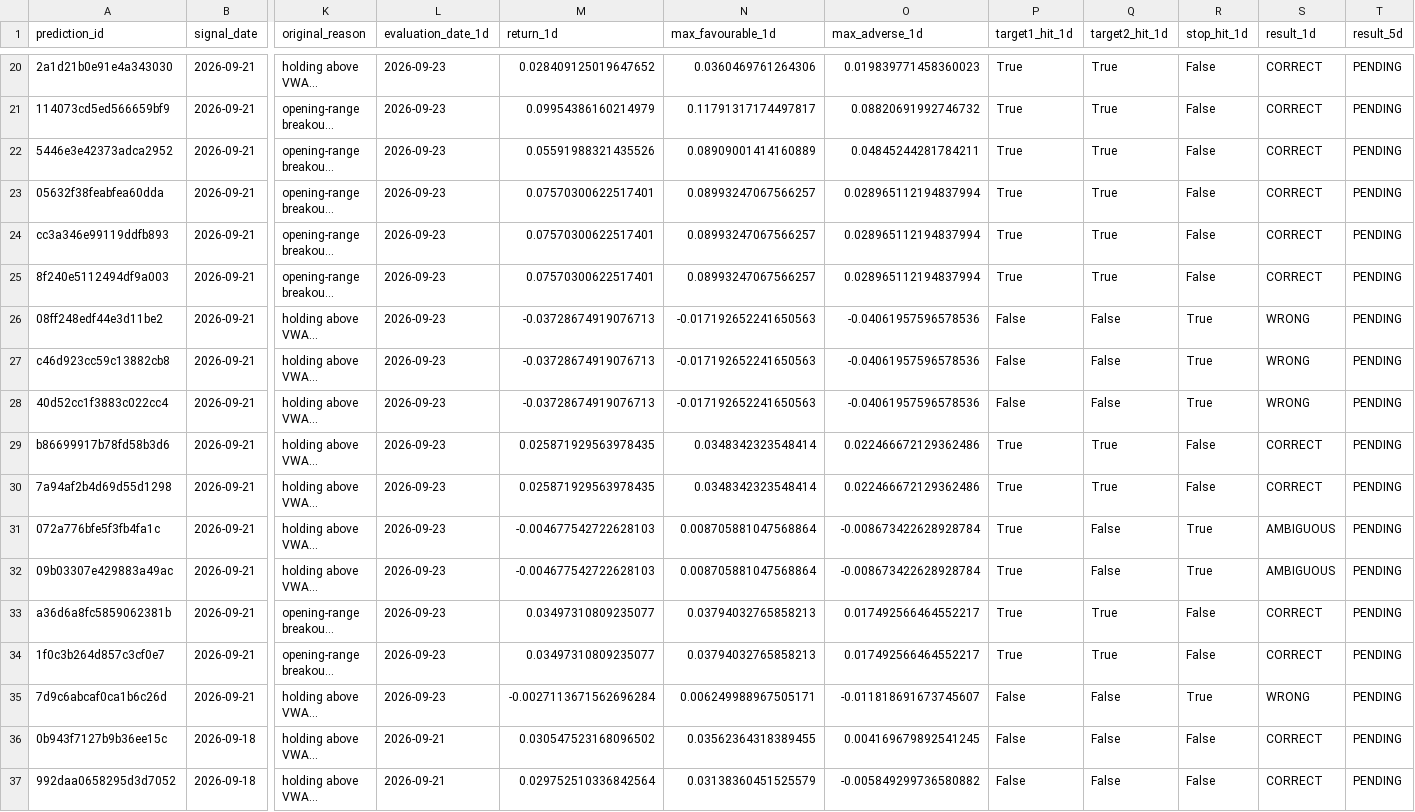
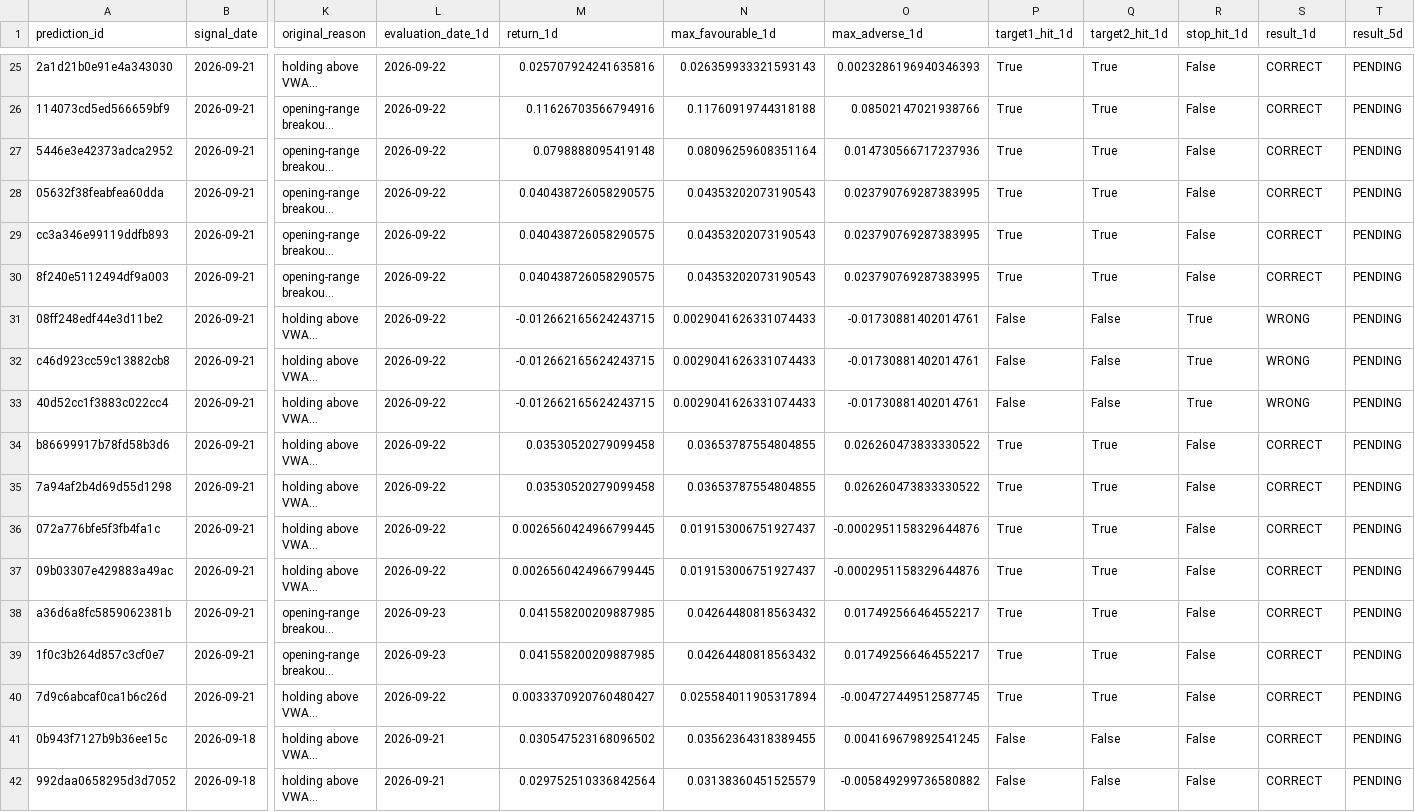
Before and after one commit to rk93/stocks-ai-analyzer, a CSV file: data/prediction_tracker.csv, drawn as a sheet; only a part is shown, gaps mark what is left out; long unchanged cells end in …; addresses are those after the commit; the diff covers the shown part only; the diff names each change by its address in the sheet, - before the commit and + after, or states it on an @@ line.

```diff
--- a/data/prediction_tracker.csv
+++ b/data/prediction_tracker.csv
-L25:L37 (evaluation_date_1d): 2026-09-23
+L25:L37 (evaluation_date_1d): 2026-09-22
-M25 (return_1d): 0.028409125019647652
+M25 (return_1d): 0.025707924241635816
-N25 (max_favourable_1d): 0.0360469761264306
+N25 (max_favourable_1d): 0.026359933321593143
-O25 (max_adverse_1d): 0.019839771458360023
+O25 (max_adverse_1d): 0.0023286196940346393
-M26 (return_1d): 0.09954386160214979
+M26 (return_1d): 0.11626703566794916
-N26 (max_favourable_1d): 0.11791317174497817
+N26 (max_favourable_1d): 0.11760919744318188
-O26 (max_adverse_1d): 0.08820691992746732
+O26 (max_adverse_1d): 0.08502147021938766
-M27 (return_1d): 0.05591988321435526
+M27 (return_1d): 0.0798888095419148
-N27 (max_favourable_1d): 0.08909001414160889
+N27 (max_favourable_1d): 0.08096259608351164
-O27 (max_adverse_1d): 0.04845244281784211
+O27 (max_adverse_1d): 0.014730566717237936
-M28:M30 (return_1d): 0.07570300622517401
+M28:M30 (return_1d): 0.040438726058290575
-N28:N30 (max_favourable_1d): 0.08993247067566257
+N28:N30 (max_favourable_1d): 0.04353202073190543
-O28:O30 (max_adverse_1d): 0.028965112194837994
+O28:O30 (max_adverse_1d): 0.023790769287383995
-M31:M33 (return_1d): -0.03728674919076713
+M31:M33 (return_1d): -0.012662165624243715
-N31:N33 (max_favourable_1d): -0.017192652241650563
+N31:N33 (max_favourable_1d): 0.0029041626331074433
-O31:O33 (max_adverse_1d): -0.04061957596578536
+O31:O33 (max_adverse_1d): -0.01730881402014761
-M34:M35 (return_1d): 0.025871929563978435
+M34:M35 (return_1d): 0.03530520279099458
-N34:N35 (max_favourable_1d): 0.0348342323548414
+N34:N35 (max_favourable_1d): 0.03653787554804855
-O34:O35 (max_adverse_1d): 0.022466672129362486
+O34:O35 (max_adverse_1d): 0.026260473833330522
-M36:M37 (return_1d): -0.004677542722628103
+M36:M37 (return_1d): 0.0026560424966799445
-N36:N37 (max_favourable_1d): 0.008705881047568864
+N36:N37 (max_favourable_1d): 0.019153006751927437
-O36:O37 (max_adverse_1d): -0.008673422628928784
+O36:O37 (max_adverse_1d): -0.0002951158329644876
-Q36:Q37 (target2_hit_1d): False
+Q36:Q37 (target2_hit_1d): True
-R36:R37 (stop_hit_1d): True
+R36:R37 (stop_hit_1d): False
-S36:S37 (result_1d): AMBIGUOUS
+S36:S37 (result_1d): CORRECT
-M38:M39 (return_1d): 0.03497310809235077
+M38:M39 (return_1d): 0.041558200209887985
-N38:N39 (max_favourable_1d): 0.03794032765858213
+N38:N39 (max_favourable_1d): 0.04264480818563432
-L40 (evaluation_date_1d): 2026-09-23
+L40 (evaluation_date_1d): 2026-09-22
-M40 (return_1d): -0.0027113671562696284
+M40 (return_1d): 0.0033370920760480427
-N40 (max_favourable_1d): 0.006249988967505171
+N40 (max_favourable_1d): 0.025584011905317894
-O40 (max_adverse_1d): -0.011818691673745607
+O40 (max_adverse_1d): -0.004727449512587745
-P40 (target1_hit_1d): False
+P40 (target1_hit_1d): True
-Q40 (target2_hit_1d): False
+Q40 (target2_hit_1d): True
-R40 (stop_hit_1d): True
+R40 (stop_hit_1d): False
-S40 (result_1d): WRONG
+S40 (result_1d): CORRECT
```
Also changed, not shown: 5 added rows and 51 edited cells elsewhere in this file, data/day_opportunities_latest.csv, data/paper_equity.csv, 14 other files.
